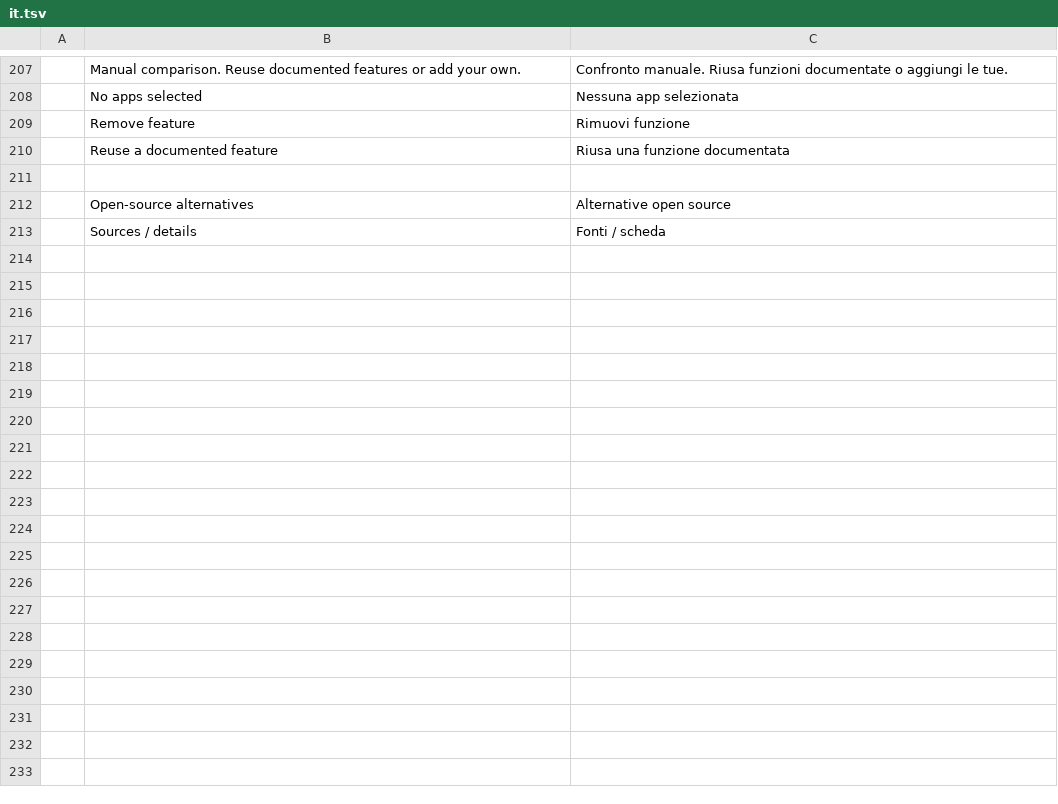
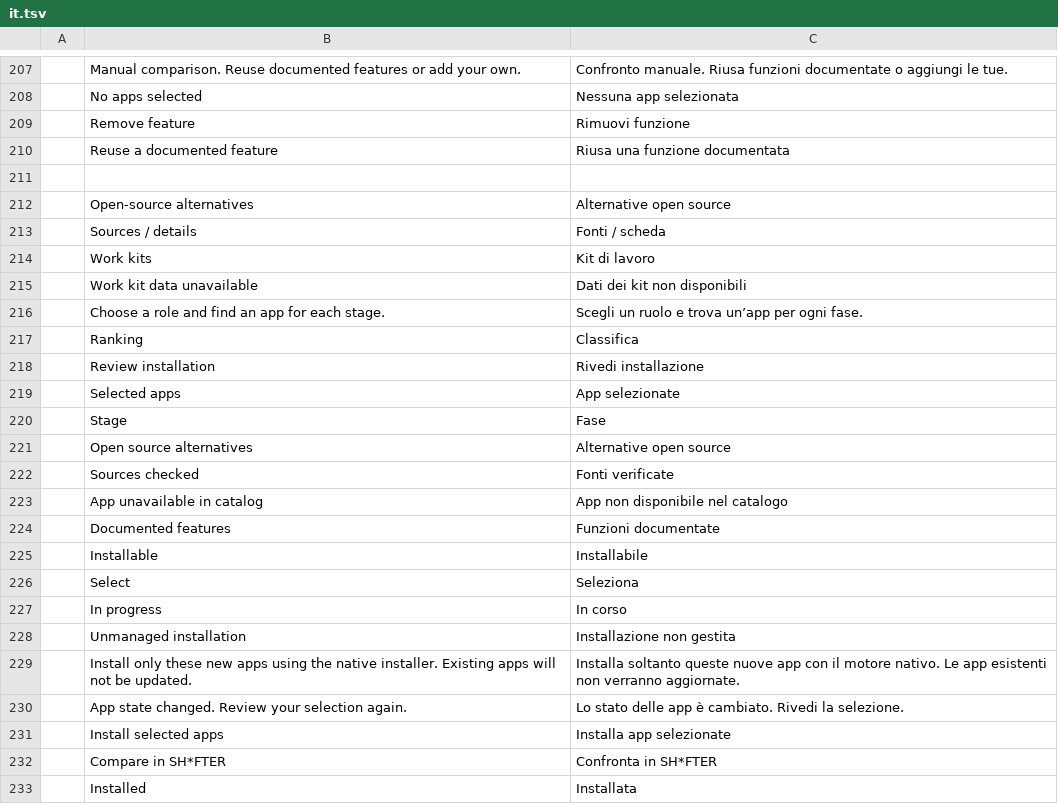
Before and after one commit to pampa-stack/shiftanything, a TSV file: crates/ui-egui/src/i18n/it.tsv, drawn as a sheet; only a part is shown, gaps mark what is left out.

```diff
--- a/crates/ui-egui/src/i18n/it.tsv
+++ b/crates/ui-egui/src/i18n/it.tsv
@@ -213 +213,21 @@
 	Sources / details	Fonti / scheda
+	Work kits	Kit di lavoro
+	Work kit data unavailable	Dati dei kit non disponibili
+	Choose a role and find an app for each stage.	Scegli un ruolo e trova un’app per ogni fase.
+	Ranking	Classifica
+	Review installation	Rivedi installazione
+	Selected apps	App selezionate
+	Stage	Fase
+	Open source alternatives	Alternative open source
+	Sources checked	Fonti verificate
+	App unavailable in catalog	App non disponibile nel catalogo
+	Documented features	Funzioni documentate
+	Installable	Installabile
+	Select	Seleziona
+	In progress	In corso
+	Unmanaged installation	Installazione non gestita
+	Install only these new apps using the native installer. Existing apps will not be updated.	Installa soltanto queste nuove app con il motore nativo. Le app esistenti non verranno aggiornate.
+	App state changed. Review your selection again.	Lo stato delle app è cambiato. Rivedi la selezione.
+	Install selected apps	Installa app selezionate
+	Compare in SH*FTER	Confronta in SH*FTER
+	Installed	Installata
```
Also changed, not shown: crates/ui-egui/src/i18n/bs.tsv, crates/ui-egui/src/i18n/cs.tsv, 39 other files.
